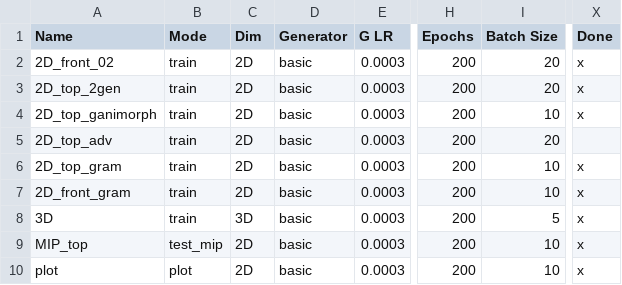
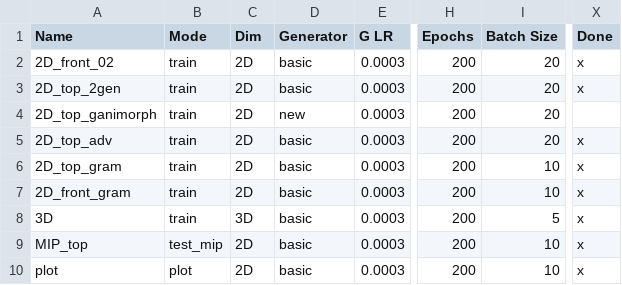
Before and after one commit to peternagy96/dose_estimator, a CSV file: dose_estimator/jobs.csv, drawn as a sheet; only a part is shown, gaps mark what is left out; the diff names each change by its address in the sheet, - before the commit and + after, or states it on an @@ line.

Commit message:
new model implementation part1

```diff
--- a/dose_estimator/jobs.csv
+++ b/dose_estimator/jobs.csv
-D4 (Generator): basic
+D4 (Generator): new
-I4 (Batch Size): 10
+I4 (Batch Size): 20
-X4 (Done): x
+X4 (Done): (empty)
-X5 (Done): (empty)
+X5 (Done): x
```
Also changed, not shown: 4 other files.
